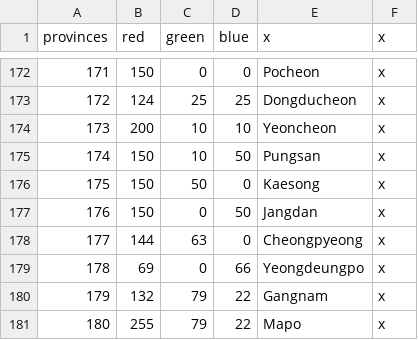
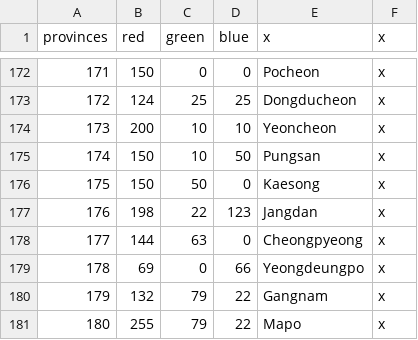
Before and after one commit to soregi/Fallen-Skyscraper, a CSV file: Falen/map/definition.csv, drawn as a sheet; only a part is shown, gaps mark what is left out.

Commit message:
Update definition.csv

```diff
--- a/Falen/map/definition.csv
+++ b/Falen/map/definition.csv
@@ -176,3 +176,3 @@ provinces;red;green;blue;x;x
 175;150;50;0;Kaesong;x
-176;150;0;50;Jangdan;x
+176;198;22;123;Jangdan;x
 177;144;63;0;Cheongpyeong;x
```
